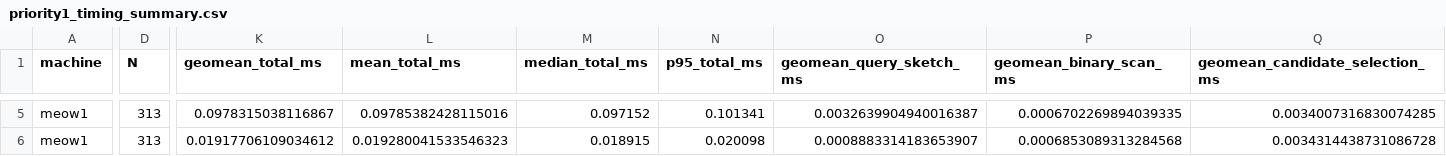
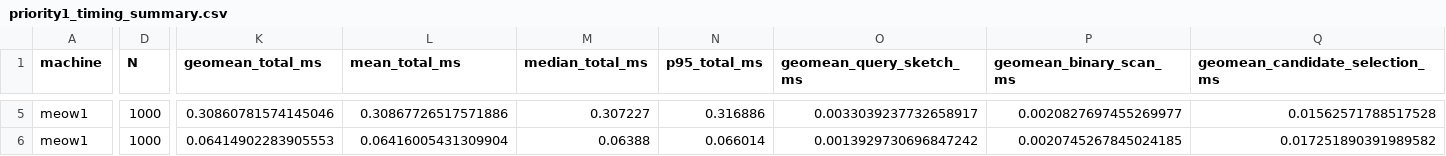
Before and after one commit to thubn/simsearch, a CSV file: results/priority1_timing_summary.csv, drawn as a sheet; only a part is shown, gaps mark what is left out; the diff covers the shown part only; the diff names each change by its address in the sheet, - before the commit and + after, or states it on an @@ line.

```diff
--- a/results/priority1_timing_summary.csv
+++ b/results/priority1_timing_summary.csv
-D5:D6 (N): 313
+D5:D6 (N): 1000
-K5 (geomean_total_ms): 0.0978315038116867
+K5 (geomean_total_ms): 0.30860781574145046
-L5 (mean_total_ms): 0.09785382428115016
+L5 (mean_total_ms): 0.30867726517571886
-M5 (median_total_ms): 0.097152
+M5 (median_total_ms): 0.307227
-N5 (p95_total_ms): 0.101341
+N5 (p95_total_ms): 0.316886
-O5 (geomean_query_sketch_ms): 0.0032639904940016387
+O5 (geomean_query_sketch_ms): 0.0033039237732658917
-P5 (geomean_binary_scan_ms): 0.0006702269894039335
+P5 (geomean_binary_scan_ms): 0.0020827697455269977
-Q5 (geomean_candidate_selection_ms): 0.0034007316830074285
+Q5 (geomean_candidate_selection_ms): 0.01562571788517528
-K6 (geomean_total_ms): 0.01917706109034612
+K6 (geomean_total_ms): 0.06414902283905553
-L6 (mean_total_ms): 0.019280041533546323
+L6 (mean_total_ms): 0.06416005431309904
-M6 (median_total_ms): 0.018915
+M6 (median_total_ms): 0.06388
-N6 (p95_total_ms): 0.020098
+N6 (p95_total_ms): 0.066014
-O6 (geomean_query_sketch_ms): 0.0008883314183653907
+O6 (geomean_query_sketch_ms): 0.0013929730696847242
-P6 (geomean_binary_scan_ms): 0.0006853089313284568
+P6 (geomean_binary_scan_ms): 0.0020745267845024185
-Q6 (geomean_candidate_selection_ms): 0.0034314438731086728
+Q6 (geomean_candidate_selection_ms): 0.017251890391989582
```
Also changed, not shown: 59 edited cells elsewhere in this file, results/priority1_sanity_raw.csv, results/priority2_scaling_summary.csv, 10 other files.
